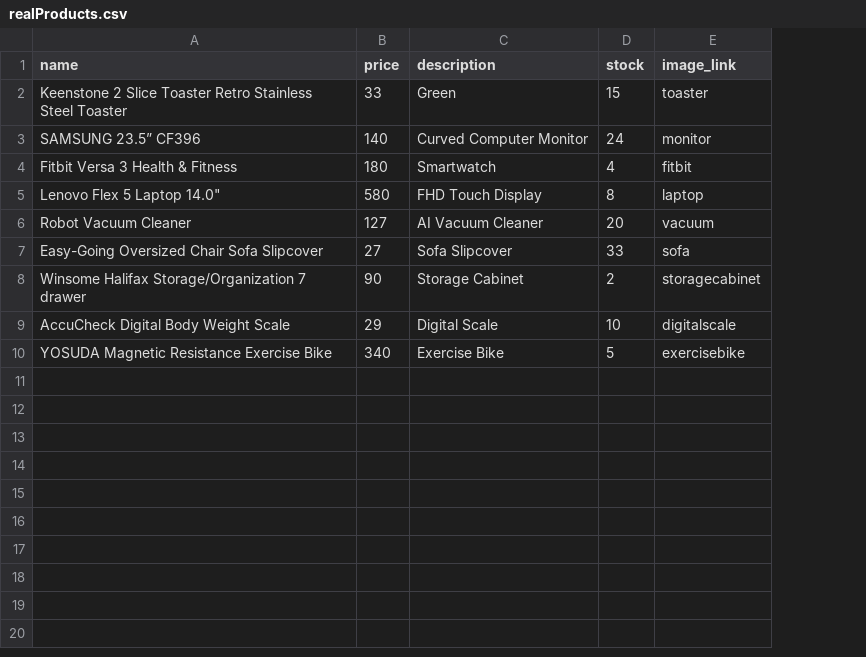
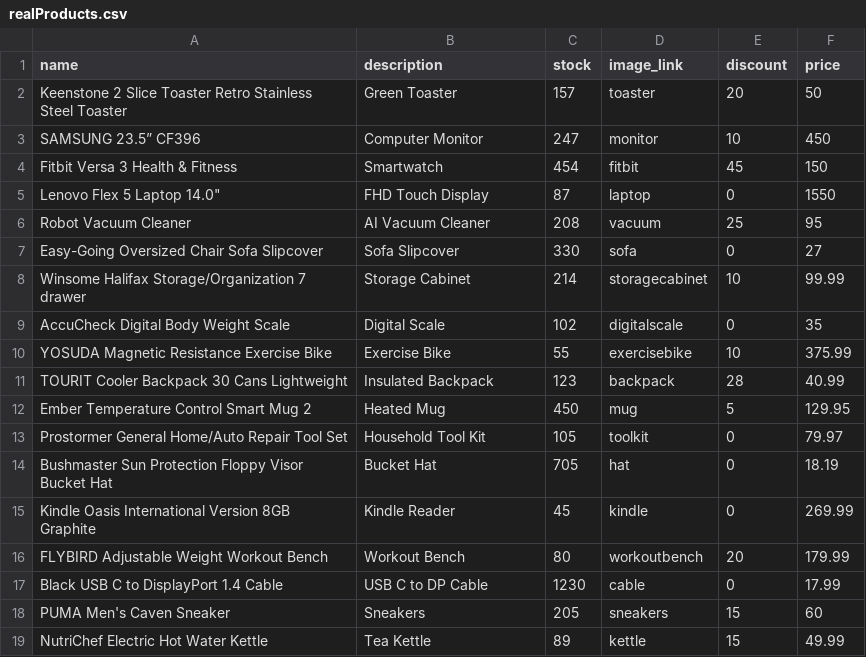
Before and after one commit to JPSCorreia/emporium-shop-backend, a CSV file: fakeData/realProducts.csv, drawn as a sheet; removed rows and columns are numbered as before the commit, all else as after; the diff names each change by its address in the sheet, - before the commit and + after, or states it on an @@ line.

```diff
--- a/fakeData/realProducts.csv
+++ b/fakeData/realProducts.csv
-column B (price), rows 2-10: 33 | 140 | 180 | 580 | 127 | 27 | 90 | 29 | 340
+column E (discount), rows 2-10: 20 | 10 | 45 | 0 | 25 | 0 | 10 | 0 | 10
+column F (price), rows 2-10: 50 | 450 | 150 | 1550 | 95 | 27 | 99.99 | 35 | 375.99
-B2 (description): Green
+B2 (description): Green Toaster
-C2 (stock): 15
+C2 (stock): 157
-B3 (description): Curved Computer Monitor
+B3 (description): Computer Monitor
-C3 (stock): 24
+C3 (stock): 247
-C4 (stock): 4
+C4 (stock): 454
-C5 (stock): 8
+C5 (stock): 87
-C6 (stock): 20
+C6 (stock): 208
-C7 (stock): 33
+C7 (stock): 330
-C8 (stock): 2
+C8 (stock): 214
-C9 (stock): 10
+C9 (stock): 102
-C10 (stock): 5
+C10 (stock): 55
+row 11: TOURIT Cooler Backpack 30 Cans Lightweight | Insulated Backpack | 123 | backpack | 28 | 40.99
+row 12: Ember Temperature Control Smart Mug 2 | Heated Mug | 450 | mug | 5 | 129.95
+row 13: Prostormer General Home/Auto Repair Tool Set | Household Tool Kit | 105 | toolkit | 0 | 79.97
+row 14: Bushmaster Sun Protection Floppy Visor Bucket Hat | Bucket Hat | 705 | hat | 0 | 18.19
+row 15: Kindle Oasis International Version 8GB Graphite | Kindle Reader | 45 | kindle | 0 | 269.99
+row 16: FLYBIRD Adjustable Weight Workout Bench | Workout Bench | 80 | workoutbench | 20 | 179.99
+row 17: Black USB C to DisplayPort 1.4 Cable | USB C to DP Cable | 1230 | cable | 0 | 17.99
+row 18: PUMA Men's Caven Sneaker | Sneakers | 205 | sneakers | 15 | 60
+row 19: NutriChef Electric Hot Water Kettle | Tea Kettle | 89 | kettle | 15 | 49.99
```
Also changed, not shown: 4 other files.
